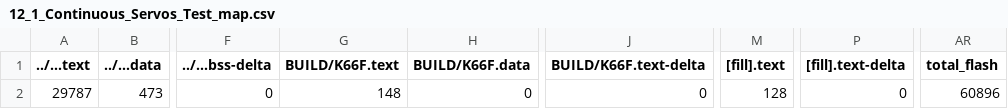
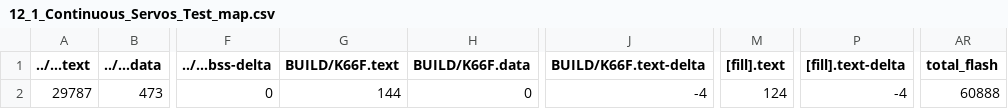
Before and after one commit to barry0507/mbed12, a CSV file: 12_1_Continuous_Servos_Test/BUILD/K66F/GCC_ARM/12_1_Continuous_Servos_Test_map.csv, drawn as a sheet; only a part is shown, gaps mark what is left out; the diff names each change by its address in the sheet, - before the commit and + after, or states it on an @@ line.

```diff
--- a/12_1_Continuous_Servos_Test/BUILD/K66F/GCC_ARM/12_1_Continuous_Servos_Test_map.csv
+++ b/12_1_Continuous_Servos_Test/BUILD/K66F/GCC_ARM/12_1_Continuous_Servos_Test_map.csv
-G2 (BUILD/K66F.text): 148
+G2 (BUILD/K66F.text): 144
-J2 (BUILD/K66F.text-delta): 0
+J2 (BUILD/K66F.text-delta): -4
-M2 ([fill].text): 128
+M2 ([fill].text): 124
-P2 ([fill].text-delta): 0
+P2 ([fill].text-delta): -4
-AR2 (total_flash): 60896
+AR2 (total_flash): 60888
```
Also changed, not shown: 12_4_Ping/BUILD/K66F/GCC_ARM/12_4_Ping_map.csv, 12_6_use_servo_table/BUILD/K66F/GCC_ARM/12_6_use_servo_table_map.csv, 23 other files.
